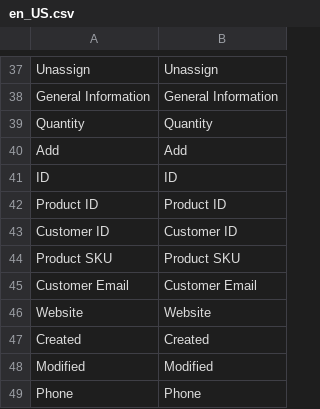
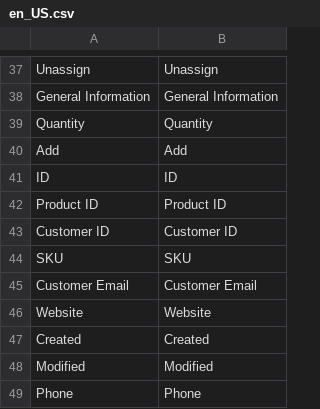
Before and after one commit to epuzzle/magento2-customer-price, a CSV file: i18n/en_US.csv, drawn as a sheet; only a part is shown, gaps mark what is left out.

```diff
--- a/i18n/en_US.csv
+++ b/i18n/en_US.csv
@@ -43,3 +43,3 @@ ID,ID
 "Customer ID","Customer ID"
-"Product SKU","Product SKU"
+"SKU","SKU"
 "Customer Email","Customer Email"
```
Also changed, not shown: 2 other files.
